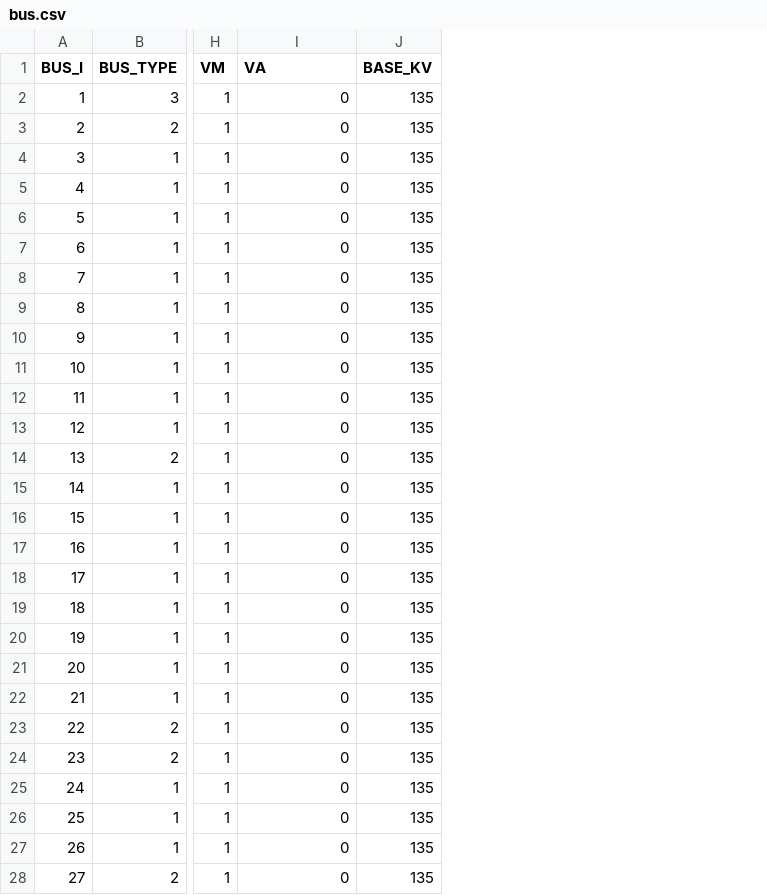
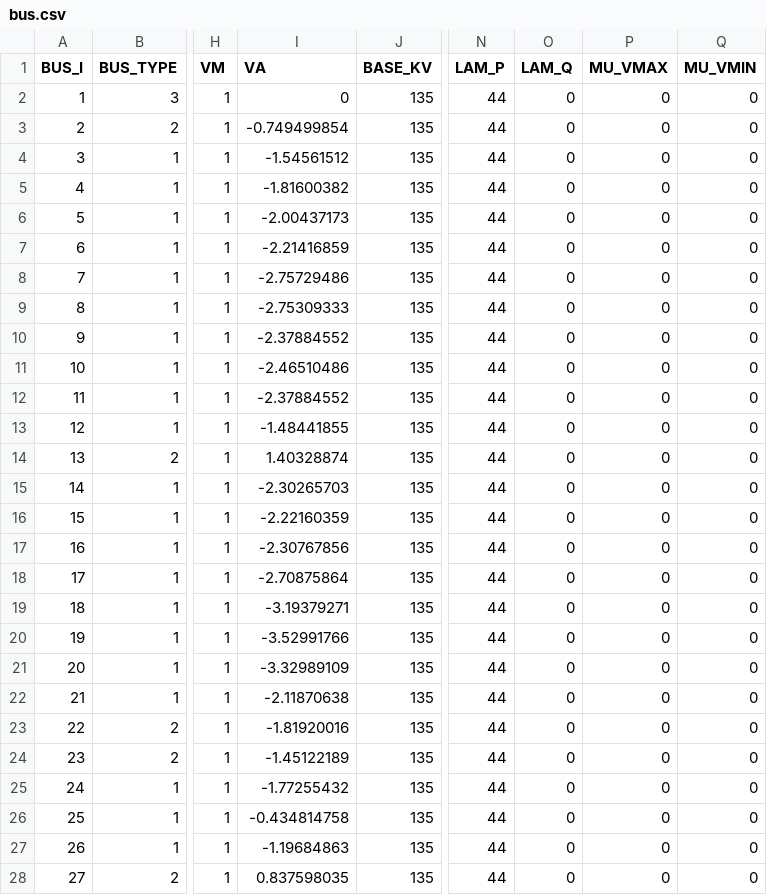
Before and after one commit to caseformat/case30, a CSV file: bus.csv, drawn as a sheet; only a part is shown, gaps mark what is left out; the diff covers the shown part only; the diff names each change by its address in the sheet, - before the commit and + after, or states it on an @@ line.

```diff
--- a/bus.csv
+++ b/bus.csv
+column N (LAM_P), rows 2-28: all 44
+column O (LAM_Q), rows 2-28: all 0
+column P (MU_VMAX), rows 2-28: all 0
+column Q (MU_VMIN), rows 2-28: all 0
-I3 (VA): 0
+I3 (VA): -0.749499854
-I4 (VA): 0
+I4 (VA): -1.54561512
-I5 (VA): 0
+I5 (VA): -1.81600382
-I6 (VA): 0
+I6 (VA): -2.00437173
-I7 (VA): 0
+I7 (VA): -2.21416859
-I8 (VA): 0
+I8 (VA): -2.75729486
-I9 (VA): 0
+I9 (VA): -2.75309333
-I10 (VA): 0
+I10 (VA): -2.37884552
-I11 (VA): 0
+I11 (VA): -2.46510486
-I12 (VA): 0
+I12 (VA): -2.37884552
-I13 (VA): 0
+I13 (VA): -1.48441855
-I14 (VA): 0
+I14 (VA): 1.40328874
-I15 (VA): 0
+I15 (VA): -2.30265703
-I16 (VA): 0
+I16 (VA): -2.22160359
-I17 (VA): 0
+I17 (VA): -2.30767856
-I18 (VA): 0
+I18 (VA): -2.70875864
-I19 (VA): 0
+I19 (VA): -3.19379271
-I20 (VA): 0
+I20 (VA): -3.52991766
-I21 (VA): 0
+I21 (VA): -3.32989109
-I22 (VA): 0
+I22 (VA): -2.11870638
-I23 (VA): 0
+I23 (VA): -1.81920016
-I24 (VA): 0
+I24 (VA): -1.45122189
-I25 (VA): 0
+I25 (VA): -1.77255432
-I26 (VA): 0
+I26 (VA): -0.434814758
-I27 (VA): 0
+I27 (VA): -1.19684863
-I28 (VA): 0
+I28 (VA): 0.837598035
```
Also changed, not shown: 3 edited cells elsewhere in this file, branch.csv, gen.csv.
